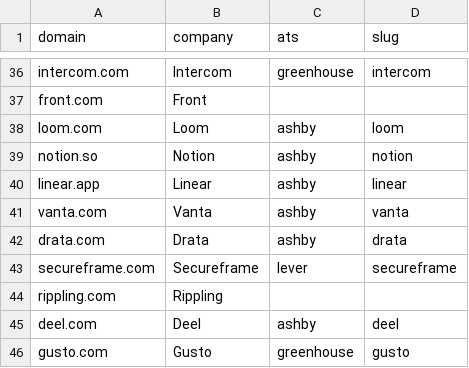
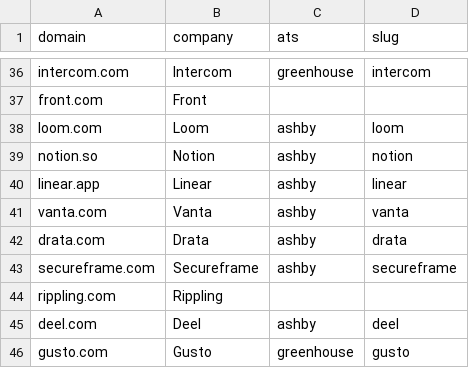
Before and after one commit to danwestmoreland/dan-westmoreland-website, a CSV file: tools/job-signals/companies.csv, drawn as a sheet; only a part is shown, gaps mark what is left out.

```diff
--- a/tools/job-signals/companies.csv
+++ b/tools/job-signals/companies.csv
@@ -42,3 +42,3 @@ vanta.com,Vanta,ashby,vanta
 drata.com,Drata,ashby,drata
-secureframe.com,Secureframe,lever,secureframe
+secureframe.com,Secureframe,ashby,secureframe
 rippling.com,Rippling,,
```
Also changed, not shown: tools/job-signals/signals.csv, 1 other file.
